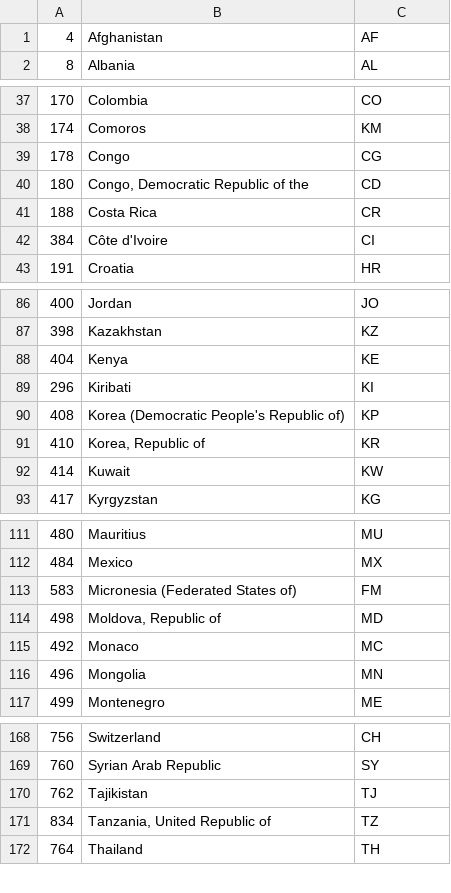
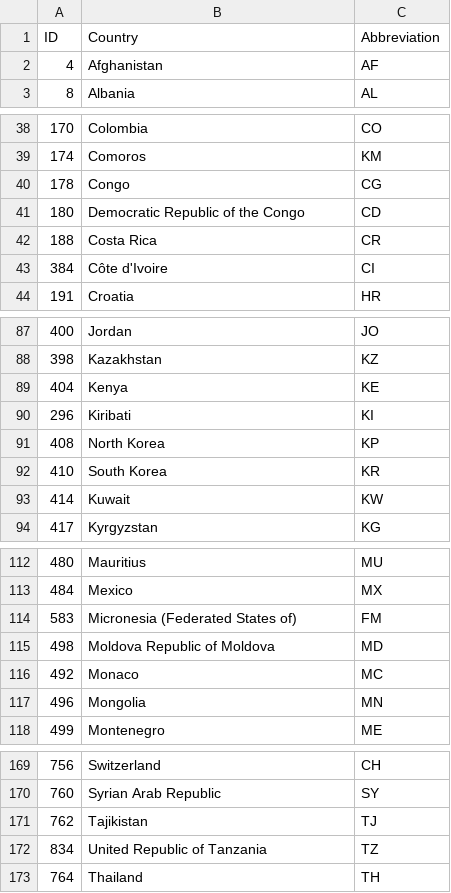
Before and after one commit to iDopameme/Olympic-Games-Management, a CSV file: src/csvFiles/countries.csv, drawn as a sheet; only a part is shown, gaps mark what is left out.

Commit message:
Fixed file reading issue. -Hidden commas were found in countries.csv which cannot be seen in Word Excel, must use text editor to view. -Comma was used as a delimiter which interfered with file reading process. -Removed pattern string variable and pattern function. Pattern is not needed.

```diff
--- a/src/csvFiles/countries.csv
+++ b/src/csvFiles/countries.csv
@@ -1 +1,2 @@
+ID,Country,Abbreviation
 4,Afghanistan,AF
@@ -39,3 +40,3 @@
 178,Congo,CG
-180,"Congo, Democratic Republic of the",CD
+180,Democratic Republic of the Congo,CD
 188,Costa Rica,CR
@@ -89,4 +90,4 @@
 296,Kiribati,KI
-408,Korea (Democratic People's Republic of),KP
-410,"Korea, Republic of",KR
+408,North Korea,KP
+410,South Korea,KR
 414,Kuwait,KW
@@ -113,3 +114,3 @@
 583,Micronesia (Federated States of),FM
-498,"Moldova, Republic of",MD
+498,Moldova Republic of Moldova,MD
 492,Monaco,MC
@@ -170,3 +171,3 @@
 762,Tajikistan,TJ
-834,"Tanzania, United Republic of",TZ
+834,United Republic of Tanzania,TZ
 764,Thailand,TH
```
Also changed, not shown: 1 other file.
